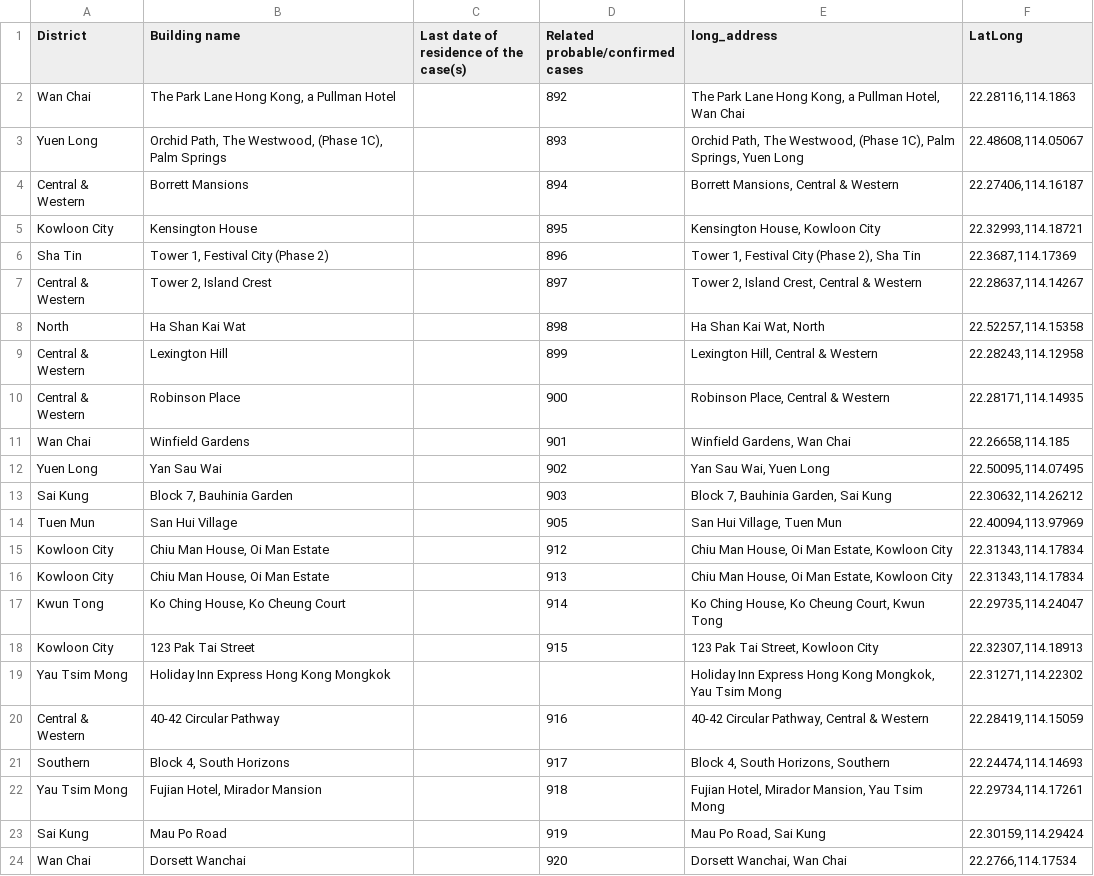
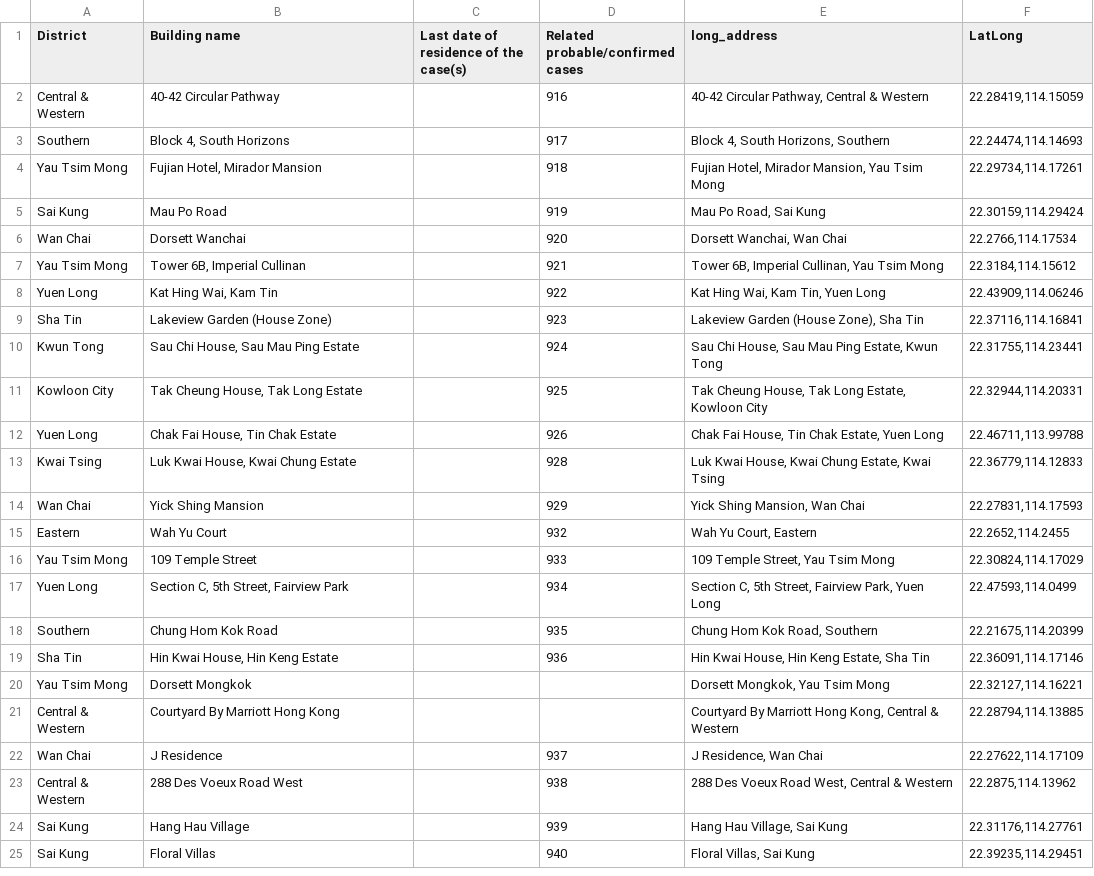
Before and after one commit to jerrypai0809/COVID_19, a CSV file: data/daily_hk_building.csv, drawn as a sheet; only a part is shown; the shorter side is filled out with more unchanged rows; the diff covers the shown part only; the diff names each change by its address in the sheet, - before the commit and + after, or states it on an @@ line.

Commit message:
daily commit

```diff
--- a/data/daily_hk_building.csv
+++ b/data/daily_hk_building.csv
-row 2: Wan Chai | The Park Lane Hong Kong, a Pullman Hotel |  | 892 | The Park Lane Hong Kong, a Pullman Hotel, Wan Chai | 22.28116,114.1863
-row 3: Yuen Long | Orchid Path, The Westwood, (Phase 1C), Palm Springs |  | 893 | Orchid Path, The Westwood, (Phase 1C), Palm Springs, Yuen Long | 22.48608,114.05067
-row 4: Central & Western | Borrett Mansions |  | 894 | Borrett Mansions, Central & Western | 22.27406,114.16187
-row 5: Kowloon City | Kensington House |  | 895 | Kensington House, Kowloon City | 22.32993,114.18721
-row 6: Sha Tin | Tower 1, Festival City (Phase 2) |  | 896 | Tower 1, Festival City (Phase 2), Sha Tin | 22.3687,114.17369
-row 7: Central & Western | Tower 2, Island Crest |  | 897 | Tower 2, Island Crest, Central & Western | 22.28637,114.14267
-row 8: North | Ha Shan Kai Wat |  | 898 | Ha Shan Kai Wat, North | 22.52257,114.15358
-row 9: Central & Western | Lexington Hill |  | 899 | Lexington Hill, Central & Western | 22.28243,114.12958
-row 10: Central & Western | Robinson Place |  | 900 | Robinson Place, Central & Western | 22.28171,114.14935
-row 11: Wan Chai | Winfield Gardens |  | 901 | Winfield Gardens, Wan Chai | 22.26658,114.185
-row 12: Yuen Long | Yan Sau Wai |  | 902 | Yan Sau Wai, Yuen Long | 22.50095,114.07495
-row 13: Sai Kung | Block 7, Bauhinia Garden |  | 903 | Block 7, Bauhinia Garden, Sai Kung | 22.30632,114.26212
-row 14: Tuen Mun | San Hui Village |  | 905 | San Hui Village, Tuen Mun | 22.40094,113.97969
-row 15: Kowloon City | Chiu Man House, Oi Man Estate |  | 912 | Chiu Man House, Oi Man Estate, Kowloon City | 22.31343,114.17834
-row 16: Kowloon City | Chiu Man House, Oi Man Estate |  | 913 | Chiu Man House, Oi Man Estate, Kowloon City | 22.31343,114.17834
-row 17: Kwun Tong | Ko Ching House, Ko Cheung Court |  | 914 | Ko Ching House, Ko Cheung Court, Kwun Tong | 22.29735,114.24047
-row 18: Kowloon City | 123 Pak Tai Street |  | 915 | 123 Pak Tai Street, Kowloon City | 22.32307,114.18913
-row 19: Yau Tsim Mong | Holiday Inn Express Hong Kong Mongkok |  |  | Holiday Inn Express Hong Kong Mongkok, Yau Tsim Mong | 22.31271,114.22302
```
Also changed, not shown: 11 removed rows elsewhere in this file, data/daily_infected_pub_trans.csv.
